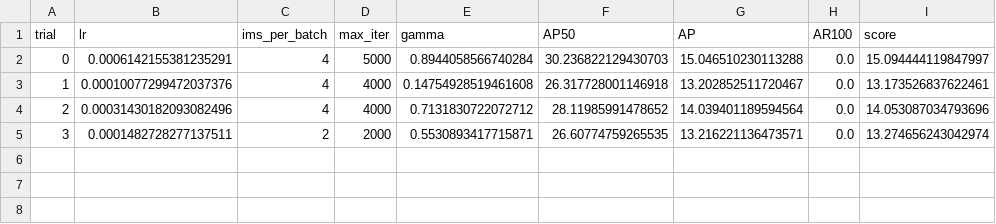
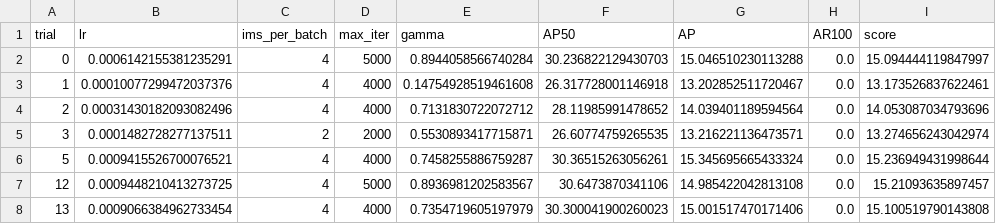
Before and after one commit to rrobisaacjr/GraffiTrace, a CSV file: optuna_trials_results.csv, drawn as a sheet; the diff names each change by its address in the sheet, - before the commit and + after, or states it on an @@ line.

Commit message:
update tune results

```diff
--- a/optuna_trials_results.csv
+++ b/optuna_trials_results.csv
+row 6: 5 | 0.0009415526700076521 | 4 | 4000 | 0.7458255886759287 | 30.36515263056261 | 15.345695665433324 | 0.0 | 15.236949431998644
+row 7: 12 | 0.0009448210413273725 | 4 | 5000 | 0.8936981202583567 | 30.6473870341106 | 14.985422042813108 | 0.0 | 15.21093635897457
+row 8: 13 | 0.0009066384962733454 | 4 | 4000 | 0.7354719605197979 | 30.300041900260023 | 15.001517470171406 | 0.0 | 15.100519790143808
```
Also changed, not shown: 45 other files.
